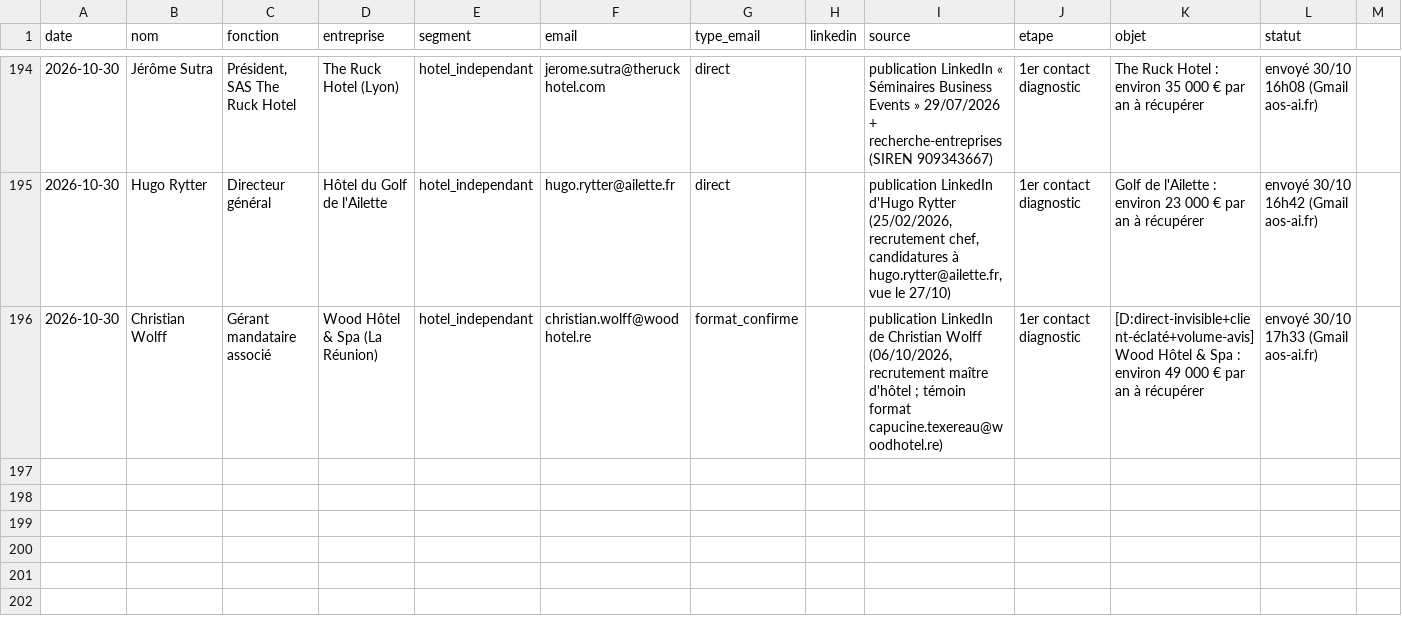
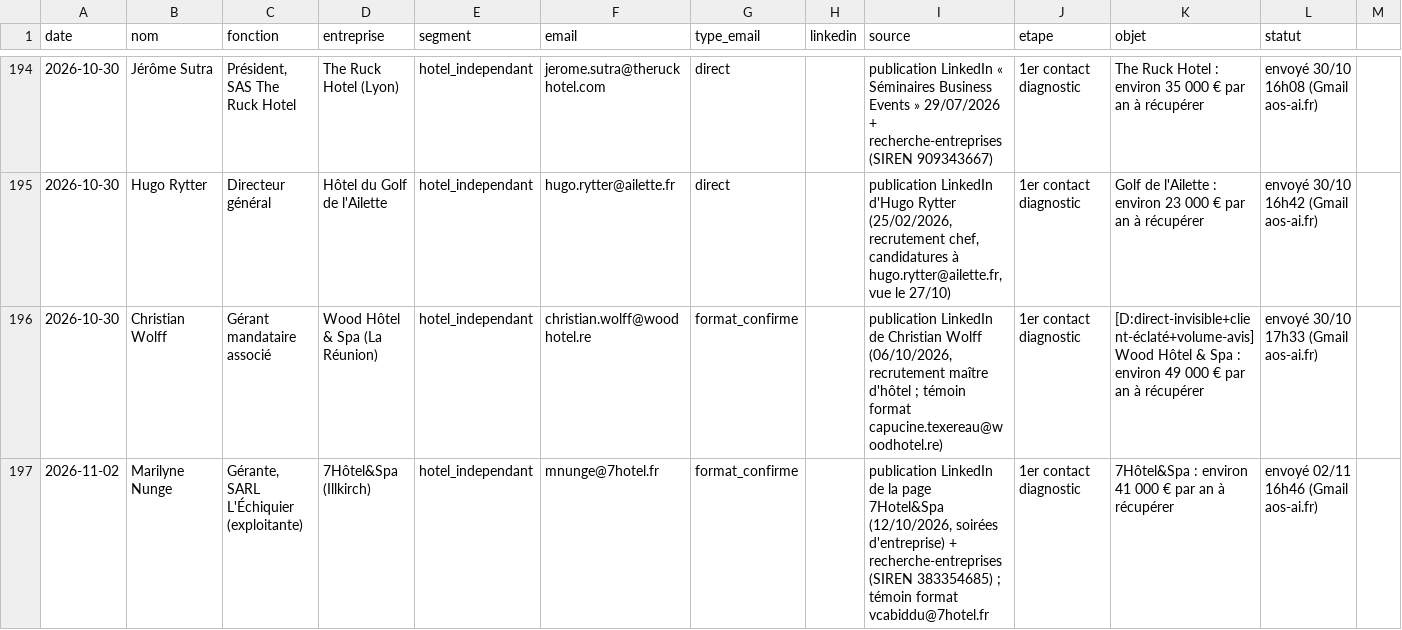
Before and after one commit to sofiane-agencybinari/reception-ai, a CSV file: prospection/suivi.csv, drawn as a sheet; only a part is shown, gaps mark what is left out; rows hold the shown columns only; the diff names each change by its address in the sheet, - before the commit and + after, or states it on an @@ line.

Commit message:
suivi : +1 envoi (diagnostic)

```diff
--- a/prospection/suivi.csv
+++ b/prospection/suivi.csv
+row 197: 2026-11-02 | Marilyne Nunge | Gérante, SARL L'Échiquier (exploitante) | 7Hôtel&Spa (Illkirch) | hotel_independant | mnunge@7hotel.fr | format_confirme |  | publication LinkedIn de la page 7Hotel&Spa (12/10/2026, soirées d'entreprise) + recherche-entreprises (SIREN 383354685) ; témoin format vcabiddu@7hotel.fr | 1er contact diagnostic | 7Hôtel&Spa : environ 41 000 € par an à récupérer | envoyé 02/11 16h46 (Gmail aos-ai.fr)
```
